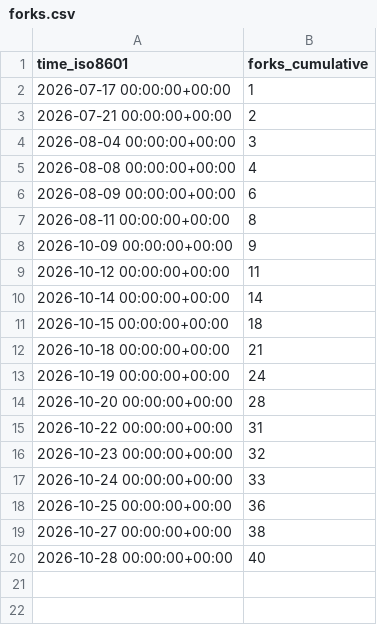
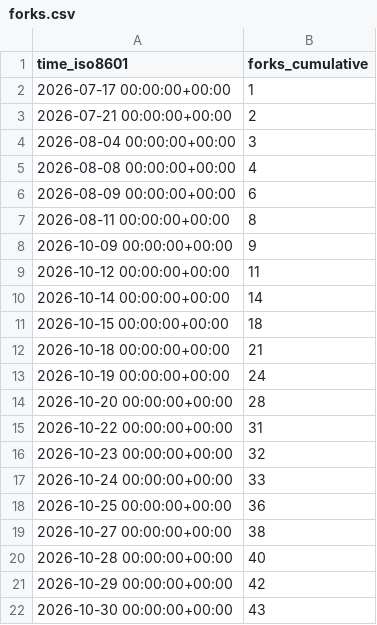
Before and after one commit to costajohnt/dex, a CSV file: exmergo/dex/ghrs-data/forks.csv, drawn as a sheet.

```diff
--- a/exmergo/dex/ghrs-data/forks.csv
+++ b/exmergo/dex/ghrs-data/forks.csv
@@ -20 +20,3 @@ time_iso8601,forks_cumulative
 2026-10-28 00:00:00+00:00,40
+2026-10-29 00:00:00+00:00,42
+2026-10-30 00:00:00+00:00,43
```
Also changed, not shown: exmergo/dex/ghrs-data/stargazers.csv.
